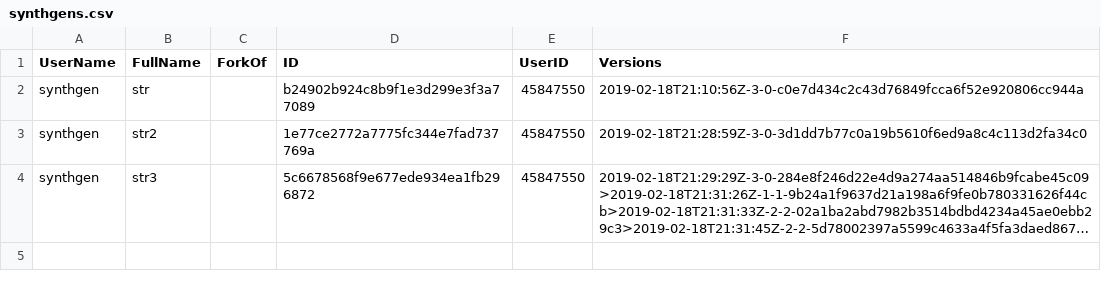
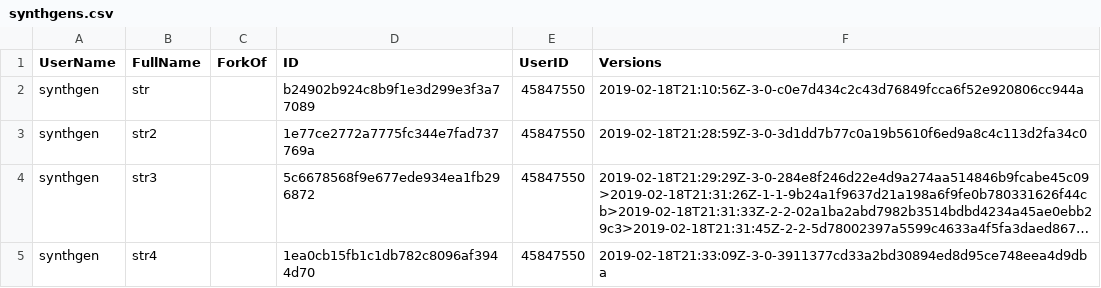
Before and after one commit to procedgen/procedgen.github.io, a CSV file: index/synthgens.csv, drawn as a sheet; long unchanged cells end in …; the diff names each change by its address in the sheet, - before the commit and + after, or states it on an @@ line.

Commit message:
Updated file index/synthgens.csv

```diff
--- a/index/synthgens.csv
+++ b/index/synthgens.csv
+row 5: synthgen | str4 |  | 1ea0cb15fb1c1db782c8096af3944d70 | 45847550 | 2019-02-18T21:33:09Z-3-0-3911377cd33a2bd30894ed8d95ce748eea4d9dba
```
